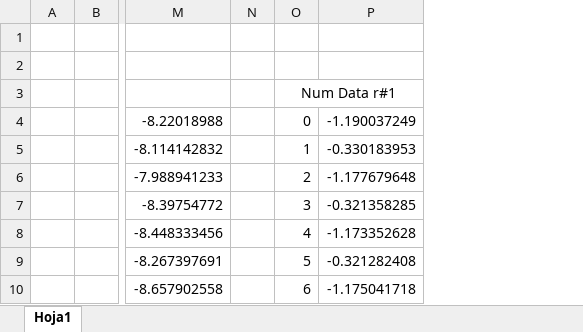
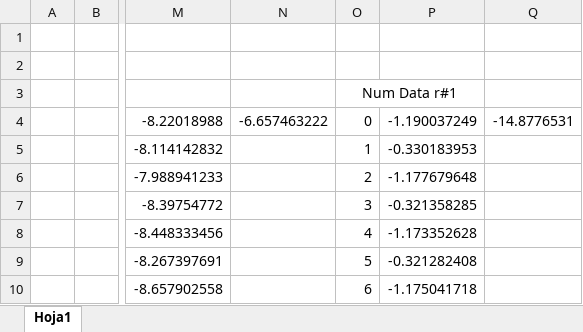
Before and after one commit to pabseb22/washBoardAnalsys, an Excel workbook: WashboardSimulationResults.xlsx, sheet Hoja1, drawn as a sheet; only a part is shown, gaps mark what is left out; values as stored, in another font and other column widths than the file's, no borders; charts and pictures not drawn; removed rows and columns are numbered as before the commit, all else as after; the diff names each change by its address in the sheet, - before the commit and + after, or states it on an @@ line.

```diff
--- a/WashboardSimulationResults.xlsx (sheet Hoja1)
+++ b/WashboardSimulationResults.xlsx (sheet Hoja1)
-column N, empty
+column N, row 4: -6.657463222
+column Q, row 4: -14.8776531
```
Also changed, not shown: charts or pictures, 7 other files.
